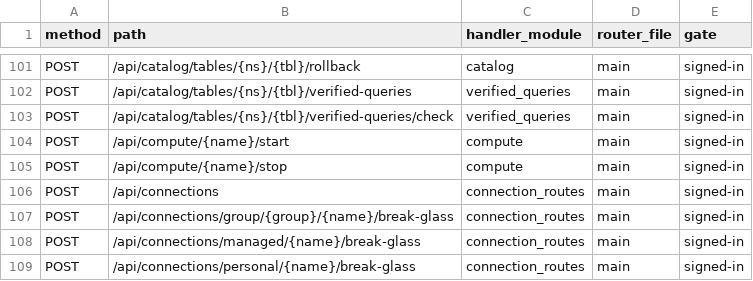
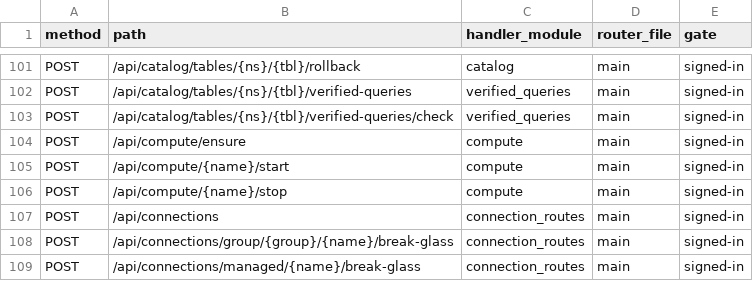
Before and after one commit to stardelt/stardelt, a TSV file: nova/docs/architecture/routes.tsv, drawn as a sheet; only a part is shown, gaps mark what is left out; the shorter side is filled out with more unchanged rows.

Commit message:
feat(nova): a group creates its own Spark cluster on first use — POST /api/compute/ensure (#1714)

```diff
--- a/nova/docs/architecture/routes.tsv
+++ b/nova/docs/architecture/routes.tsv
@@ -103,2 +103,3 @@ POST	/api/catalog/tables/{ns}/{tbl}/verified-queries	verified_queries	main	signe
 POST	/api/catalog/tables/{ns}/{tbl}/verified-queries/check	verified_queries	main	signed-in
+POST	/api/compute/ensure	compute	main	signed-in
 POST	/api/compute/{name}/start	compute	main	signed-in
```
Also changed, not shown: 8 other files.
